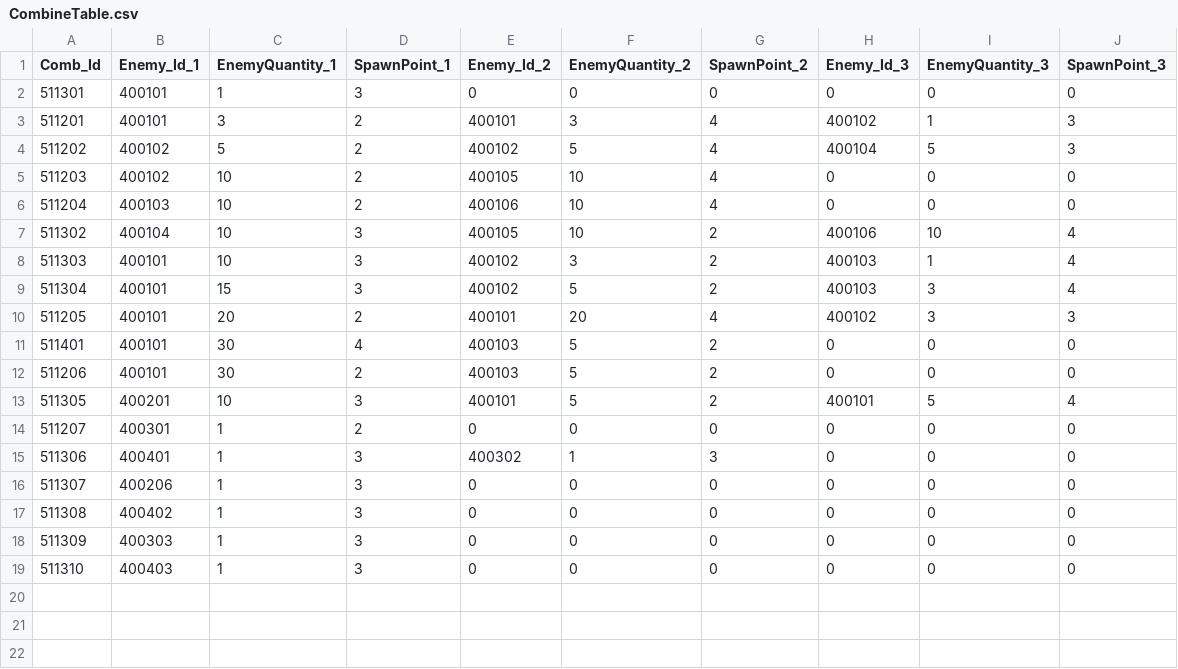
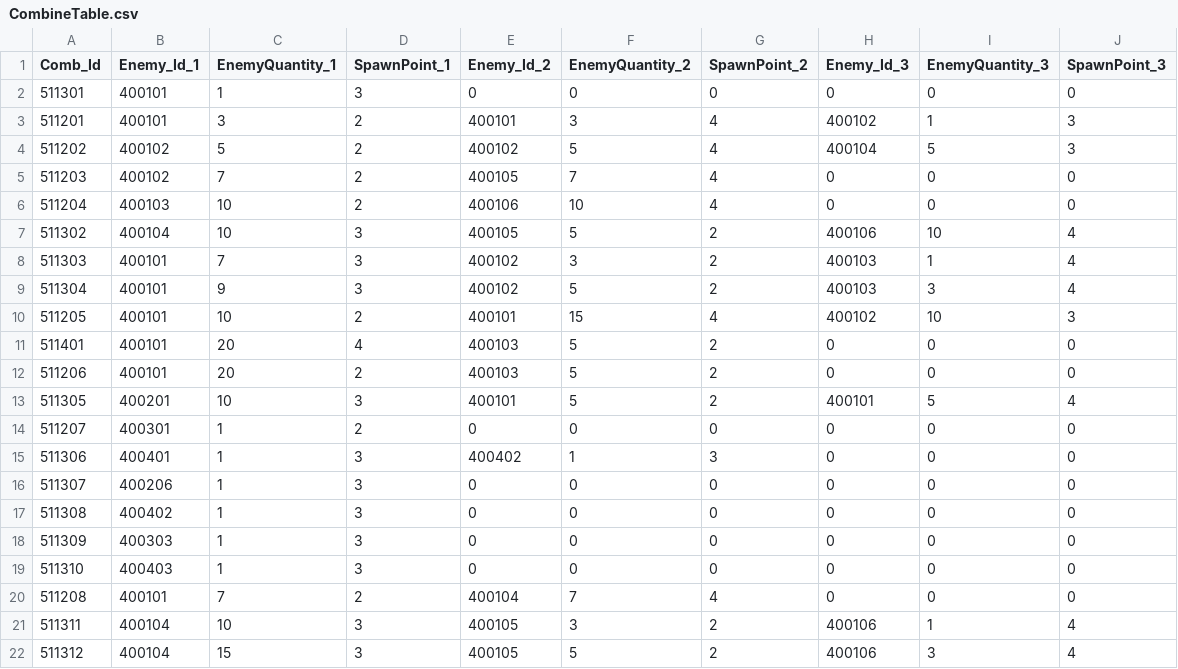
Before and after one commit to jeonglee22/MyPlanet, a CSV file: Assets/DataTables/CombineTable.csv, drawn as a sheet.

Commit message:
table change

```diff
--- a/Assets/DataTables/CombineTable.csv
+++ b/Assets/DataTables/CombineTable.csv
@@ -4,13 +4,13 @@ Comb_Id,Enemy_Id_1,EnemyQuantity_1,SpawnPoint_1,Enemy_Id_2,EnemyQuantity_2,Spawn
 511202,400102,5,2,400102,5,4,400104,5,3
-511203,400102,10,2,400105,10,4,0,0,0
+511203,400102,7,2,400105,7,4,0,0,0
 511204,400103,10,2,400106,10,4,0,0,0
-511302,400104,10,3,400105,10,2,400106,10,4
-511303,400101,10,3,400102,3,2,400103,1,4
-511304,400101,15,3,400102,5,2,400103,3,4
-511205,400101,20,2,400101,20,4,400102,3,3
-511401,400101,30,4,400103,5,2,0,0,0
-511206,400101,30,2,400103,5,2,0,0,0
+511302,400104,10,3,400105,5,2,400106,10,4
+511303,400101,7,3,400102,3,2,400103,1,4
+511304,400101,9,3,400102,5,2,400103,3,4
+511205,400101,10,2,400101,15,4,400102,10,3
+511401,400101,20,4,400103,5,2,0,0,0
+511206,400101,20,2,400103,5,2,0,0,0
 511305,400201,10,3,400101,5,2,400101,5,4
 511207,400301,1,2,0,0,0,0,0,0
-511306,400401,1,3,400302,1,3,0,0,0
+511306,400401,1,3,400402,1,3,0,0,0
 511307,400206,1,3,0,0,0,0,0,0
@@ -19 +19,4 @@ Comb_Id,Enemy_Id_1,EnemyQuantity_1,SpawnPoint_1,Enemy_Id_2,EnemyQuantity_2,Spawn
 511310,400403,1,3,0,0,0,0,0,0
+511208,400101,7,2,400104,7,4,0,0,0
+511311,400104,10,3,400105,3,2,400106,1,4
+511312,400104,15,3,400105,5,2,400106,3,4
```
Also changed, not shown: Assets/DataTables/EnemyTable.csv, Assets/DataTables/EnemyTableTest.csv, 3 other files.
